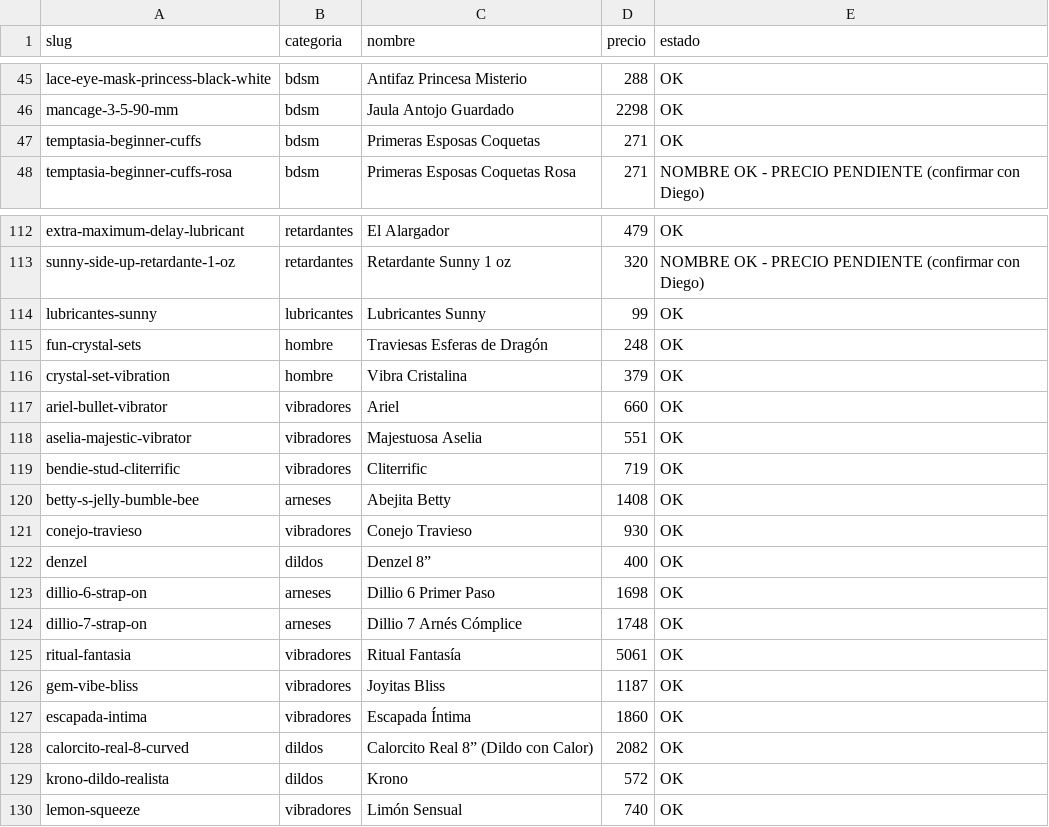
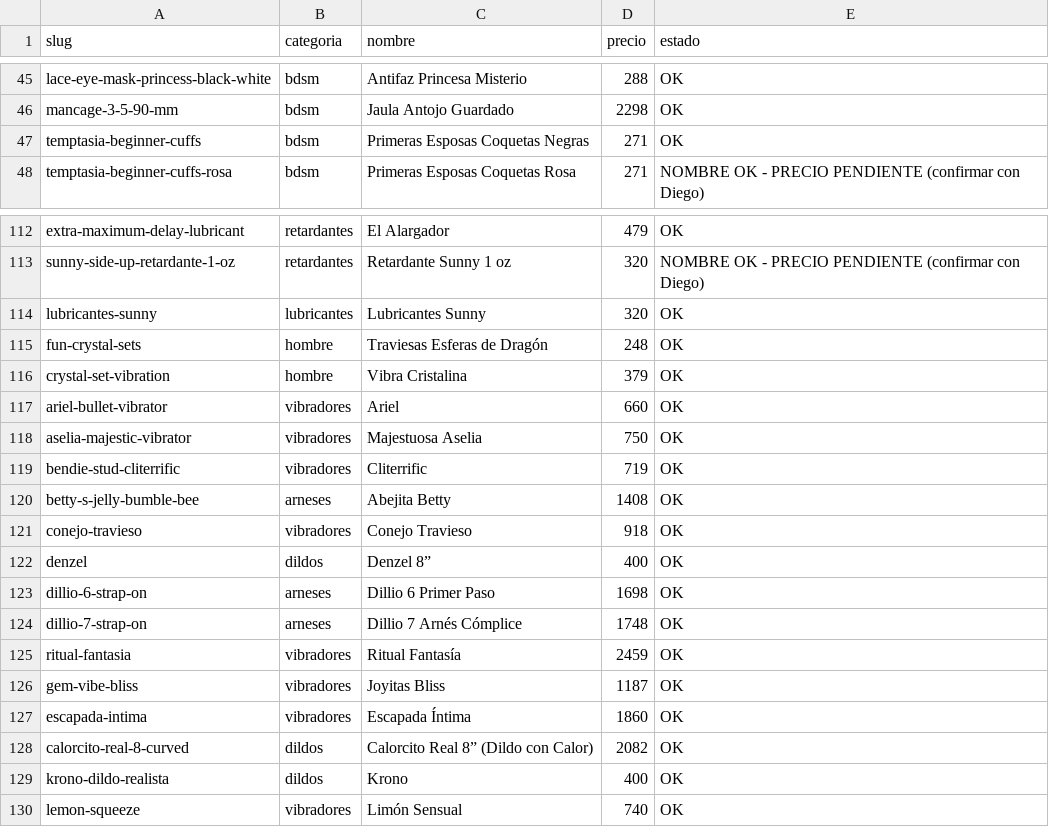
Before and after one commit to amantisocialmedia-hub/sitio, a CSV file: catalogo-final.csv, drawn as a sheet; only a part is shown, gaps mark what is left out.

```diff
--- a/catalogo-final.csv
+++ b/catalogo-final.csv
@@ -46,3 +46,3 @@ lace-eye-mask-princess-black-white;bdsm;Antifaz Princesa Misterio;288;OK
 mancage-3-5-90-mm;bdsm;Jaula Antojo Guardado;2298;OK
-temptasia-beginner-cuffs;bdsm;Primeras Esposas Coquetas;271;OK
+temptasia-beginner-cuffs;bdsm;Primeras Esposas Coquetas Negras;271;OK
 temptasia-beginner-cuffs-rosa;bdsm;Primeras Esposas Coquetas Rosa;271;NOMBRE OK - PRECIO PENDIENTE (confirmar con Diego)
@@ -113,3 +113,3 @@ extra-maximum-delay-lubricant;retardantes;El Alargador;479;OK
 sunny-side-up-retardante-1-oz;retardantes;Retardante Sunny 1 oz;320;NOMBRE OK - PRECIO PENDIENTE (confirmar con Diego)
-lubricantes-sunny;lubricantes;Lubricantes Sunny;99;OK
+lubricantes-sunny;lubricantes;Lubricantes Sunny;320;OK
 fun-crystal-sets;hombre;Traviesas Esferas de Dragón;248;OK
@@ -117,6 +117,6 @@ crystal-set-vibration;hombre;Vibra Cristalina;379;OK
 ariel-bullet-vibrator;vibradores;Ariel;660;OK
-aselia-majestic-vibrator;vibradores;Majestuosa Aselia;551;OK
+aselia-majestic-vibrator;vibradores;Majestuosa Aselia;750;OK
 bendie-stud-cliterrific;vibradores;Cliterrific;719;OK
 betty-s-jelly-bumble-bee;arneses;Abejita Betty;1408;OK
-conejo-travieso;vibradores;Conejo Travieso;930;OK
+conejo-travieso;vibradores;Conejo Travieso;918;OK
 denzel;dildos;Denzel 8”;400;OK
@@ -124,3 +124,3 @@ dillio-6-strap-on;arneses;Dillio 6 Primer Paso;1698;OK
 dillio-7-strap-on;arneses;Dillio 7 Arnés Cómplice;1748;OK
-ritual-fantasia;vibradores;Ritual Fantasía;5061;OK
+ritual-fantasia;vibradores;Ritual Fantasía;2459;OK
 gem-vibe-bliss;vibradores;Joyitas Bliss;1187;OK
@@ -128,3 +128,3 @@ escapada-intima;vibradores;Escapada Íntima;1860;OK
 calorcito-real-8-curved;dildos;Calorcito Real 8” (Dildo con Calor);2082;OK
-krono-dildo-realista;dildos;Krono;572;OK
+krono-dildo-realista;dildos;Krono;400;OK
 lemon-squeeze;vibradores;Limón Sensual;740;OK
```
Also changed, not shown: 1 other file.
